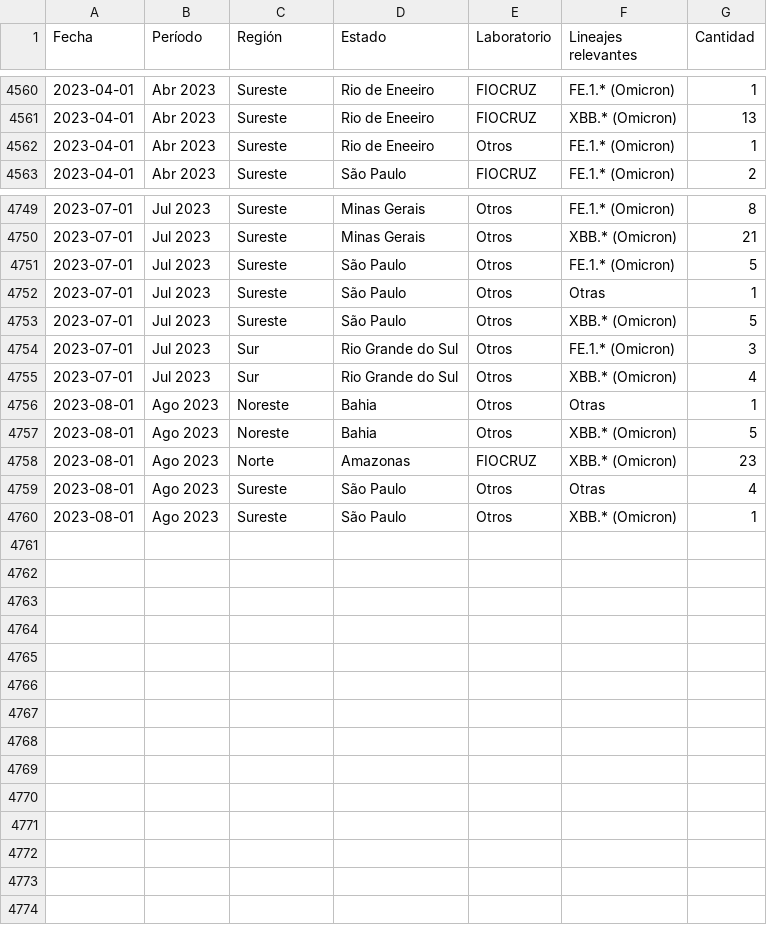
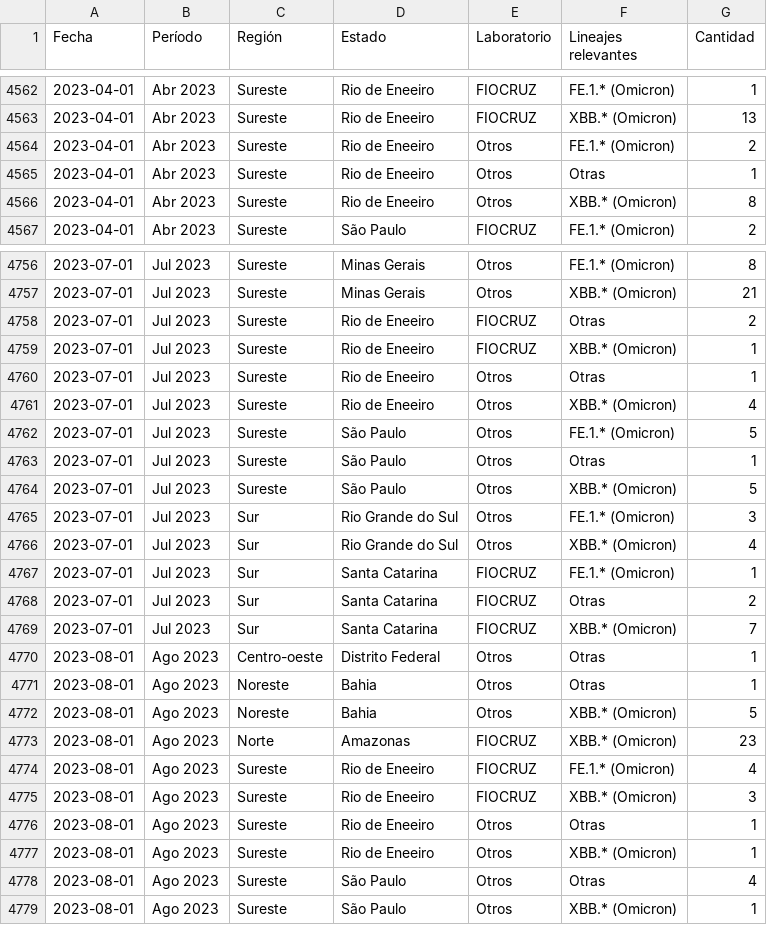
Before and after one commit to vanleiko/RedeGenomica, a CSV file: dfLinhagens_ES.csv, drawn as a sheet; only a part is shown, gaps mark what is left out; the diff covers the shown part only.

```diff
--- a/dfLinhagens_ES.csv
+++ b/dfLinhagens_ES.csv
@@ -4561,3 +4563,5 @@ Fecha,Período,Región,Estado,Laboratorio,Lineajes relevantes,Cantidad
 2023-04-01,Abr 2023,Sureste,Rio de Eneeiro,FIOCRUZ,XBB.* (Omicron),13
-2023-04-01,Abr 2023,Sureste,Rio de Eneeiro,Otros,FE.1.* (Omicron),1
+2023-04-01,Abr 2023,Sureste,Rio de Eneeiro,Otros,FE.1.* (Omicron),2
+2023-04-01,Abr 2023,Sureste,Rio de Eneeiro,Otros,Otras,1
+2023-04-01,Abr 2023,Sureste,Rio de Eneeiro,Otros,XBB.* (Omicron),8
 2023-04-01,Abr 2023,Sureste,São Paulo,FIOCRUZ,FE.1.* (Omicron),2
@@ -4750,2 +4757,6 @@ Fecha,Período,Región,Estado,Laboratorio,Lineajes relevantes,Cantidad
 2023-07-01,Jul 2023,Sureste,Minas Gerais,Otros,XBB.* (Omicron),21
+2023-07-01,Jul 2023,Sureste,Rio de Eneeiro,FIOCRUZ,Otras,2
+2023-07-01,Jul 2023,Sureste,Rio de Eneeiro,FIOCRUZ,XBB.* (Omicron),1
+2023-07-01,Jul 2023,Sureste,Rio de Eneeiro,Otros,Otras,1
+2023-07-01,Jul 2023,Sureste,Rio de Eneeiro,Otros,XBB.* (Omicron),4
 2023-07-01,Jul 2023,Sureste,São Paulo,Otros,FE.1.* (Omicron),5
@@ -4755,2 +4766,6 @@ Fecha,Período,Región,Estado,Laboratorio,Lineajes relevantes,Cantidad
 2023-07-01,Jul 2023,Sur,Rio Grande do Sul,Otros,XBB.* (Omicron),4
+2023-07-01,Jul 2023,Sur,Santa Catarina,FIOCRUZ,FE.1.* (Omicron),1
+2023-07-01,Jul 2023,Sur,Santa Catarina,FIOCRUZ,Otras,2
+2023-07-01,Jul 2023,Sur,Santa Catarina,FIOCRUZ,XBB.* (Omicron),7
+2023-08-01,Ago 2023,Centro-oeste,Distrito Federal,Otros,Otras,1
 2023-08-01,Ago 2023,Noreste,Bahia,Otros,Otras,1
@@ -4758,2 +4773,6 @@ Fecha,Período,Región,Estado,Laboratorio,Lineajes relevantes,Cantidad
 2023-08-01,Ago 2023,Norte,Amazonas,FIOCRUZ,XBB.* (Omicron),23
+2023-08-01,Ago 2023,Sureste,Rio de Eneeiro,FIOCRUZ,FE.1.* (Omicron),4
+2023-08-01,Ago 2023,Sureste,Rio de Eneeiro,FIOCRUZ,XBB.* (Omicron),3
+2023-08-01,Ago 2023,Sureste,Rio de Eneeiro,Otros,Otras,1
+2023-08-01,Ago 2023,Sureste,Rio de Eneeiro,Otros,XBB.* (Omicron),1
 2023-08-01,Ago 2023,Sureste,São Paulo,Otros,Otras,4
```
Also changed, not shown: 5 added rows and 12 edited cells elsewhere in this file, dfLinhagens_EN.csv, dfLinhagens_PT.csv, 10 other files.
